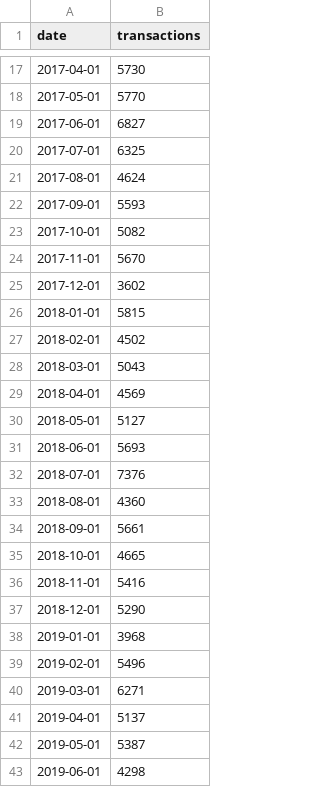
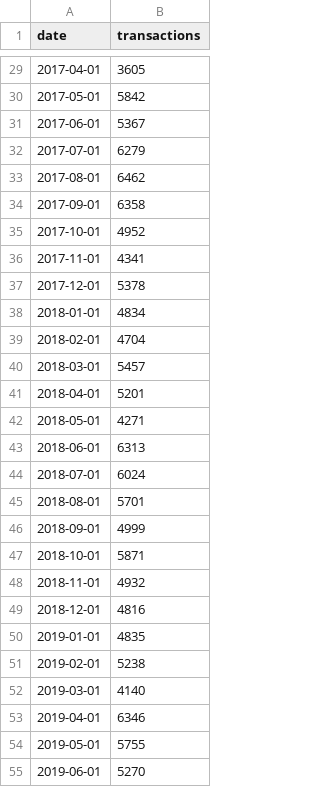
Before and after one commit to ryantanweifeng/insight, a CSV file: backendFinal/transactions.csv, drawn as a sheet; only a part is shown, gaps mark what is left out; the diff covers the shown part only.

```diff
--- a/backendFinal/transactions.csv
+++ b/backendFinal/transactions.csv
@@ -17,27 +29,27 @@ date,transactions
-2017-04-01,5730
-2017-05-01,5770
-2017-06-01,6827
-2017-07-01,6325
-2017-08-01,4624
-2017-09-01,5593
-2017-10-01,5082
-2017-11-01,5670
-2017-12-01,3602
-2018-01-01,5815
-2018-02-01,4502
-2018-03-01,5043
-2018-04-01,4569
-2018-05-01,5127
-2018-06-01,5693
-2018-07-01,7376
-2018-08-01,4360
-2018-09-01,5661
-2018-10-01,4665
-2018-11-01,5416
-2018-12-01,5290
-2019-01-01,3968
-2019-02-01,5496
-2019-03-01,6271
-2019-04-01,5137
-2019-05-01,5387
-2019-06-01,4298
+2017-04-01,3605
+2017-05-01,5842
+2017-06-01,5367
+2017-07-01,6279
+2017-08-01,6462
+2017-09-01,6358
+2017-10-01,4952
+2017-11-01,4341
+2017-12-01,5378
+2018-01-01,4834
+2018-02-01,4704
+2018-03-01,5457
+2018-04-01,5201
+2018-05-01,4271
+2018-06-01,6313
+2018-07-01,6024
+2018-08-01,5701
+2018-09-01,4999
+2018-10-01,5871
+2018-11-01,4932
+2018-12-01,4816
+2019-01-01,4835
+2019-02-01,5238
+2019-03-01,4140
+2019-04-01,6346
+2019-05-01,5755
+2019-06-01,5270
```
Also changed, not shown: 12 added rows, 12 removed rows and 21 edited cells elsewhere in this file, backendFinal/prediction.csv, backendFinal/sales.csv, 57 other files.
